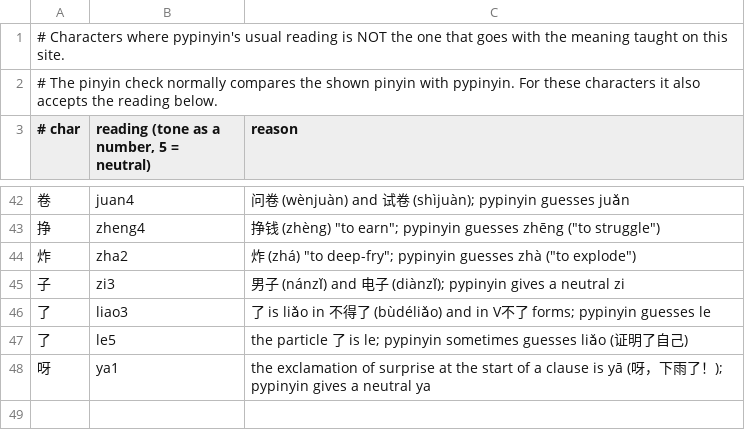
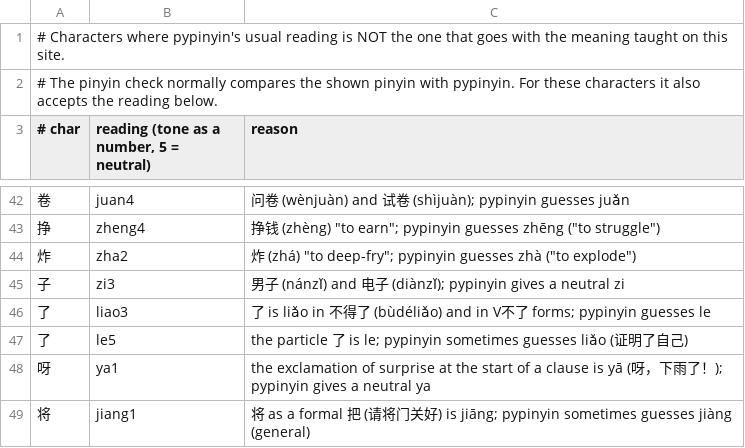
Before and after one commit to alvinyu20/hsk-path, a TSV file: content/pinyin-reviewed.tsv, drawn as a sheet; only a part is shown, gaps mark what is left out; the diff names each change by its address in the sheet, - before the commit and + after, or states it on an @@ line.

```diff
--- a/content/pinyin-reviewed.tsv
+++ b/content/pinyin-reviewed.tsv
+row 49: 将 | jiang1 | 将 as a formal 把 (请将门关好) is jiāng; pypinyin sometimes guesses jiàng (general)
```
Also changed, not shown: 2 other files.
